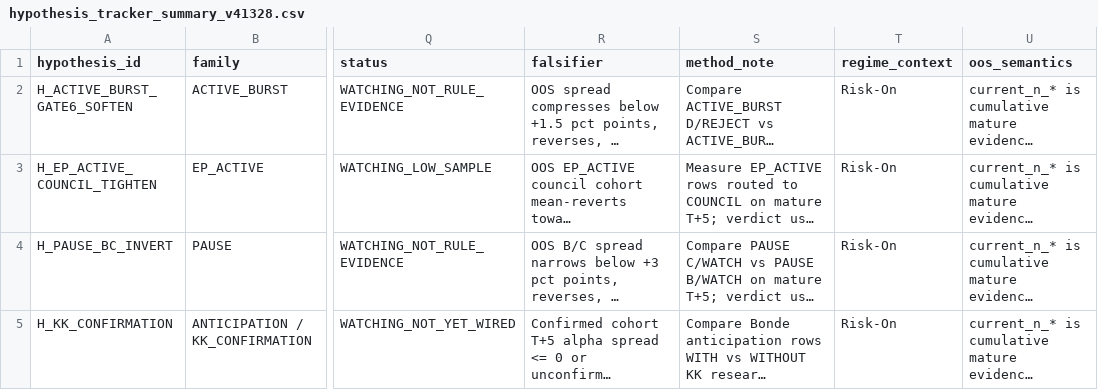
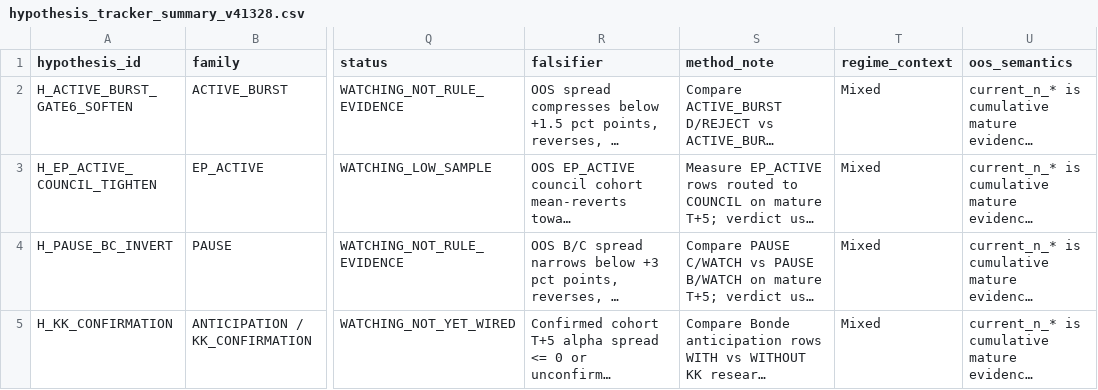
Before and after one commit to nellyagain/bonde, a CSV file: .claude/skills/llm-council/bonde_files 3/learning/hypothesis_tracker_summary_v41328.csv, drawn as a sheet; only a part is shown, gaps mark what is left out; long unchanged cells end in …; the diff names each change by its address in the sheet, - before the commit and + after, or states it on an @@ line.

Commit message:
Sync Bonde council context bundle 2026-05-25

```diff
--- a/.claude/skills/llm-council/bonde_files 3/learning/hypothesis_tracker_summary_v41328.csv
+++ b/.claude/skills/llm-council/bonde_files 3/learning/hypothesis_tracker_summary_v41328.csv
-T2:T5 (regime_context): Risk-On
+T2:T5 (regime_context): Mixed
```
